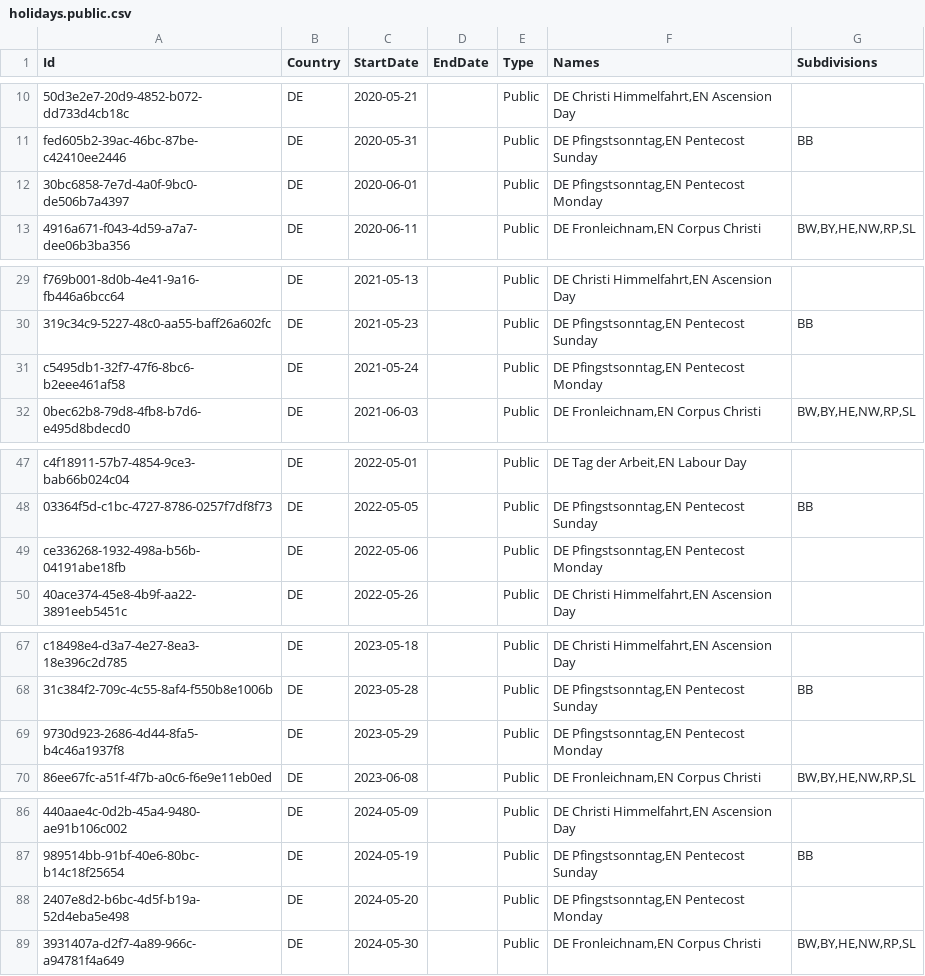
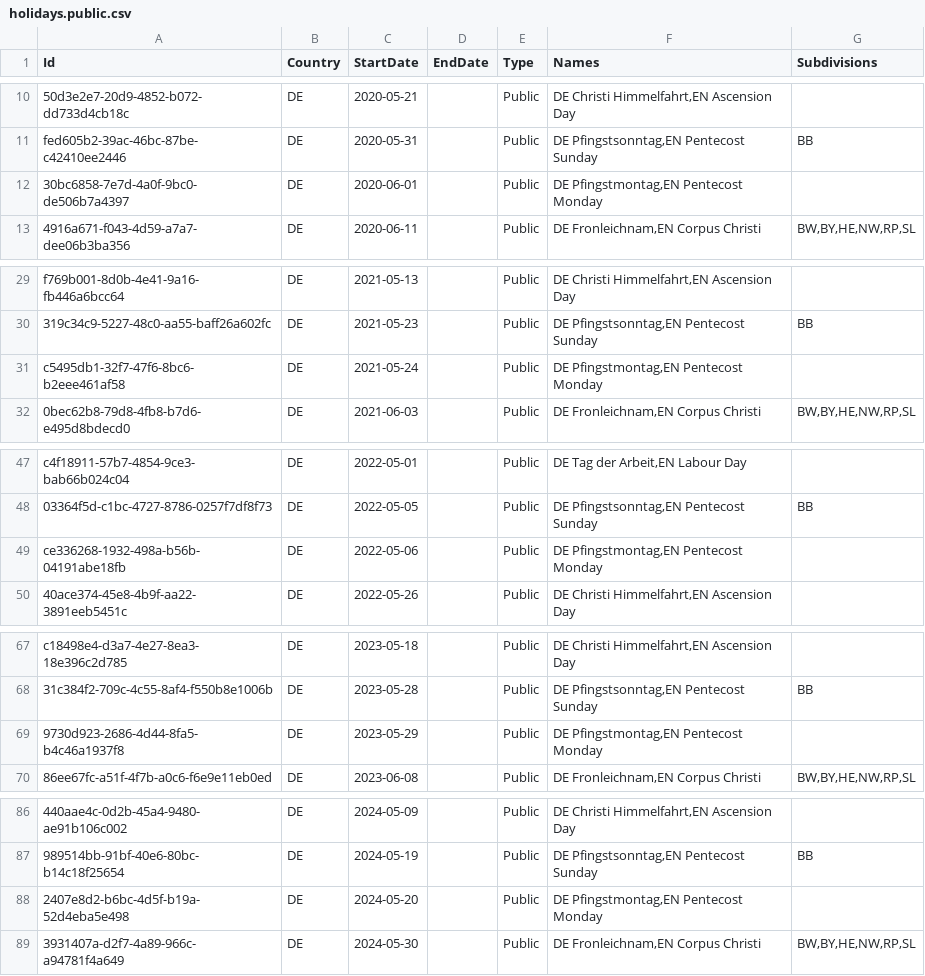
Before and after one commit to openpotato/openholidaysapi.data, a CSV file: src/de/holidays/holidays.public.csv, drawn as a sheet; only a part is shown, gaps mark what is left out; the diff covers the shown part only; the diff names each change by its address in the sheet, - before the commit and + after, or states it on an @@ line.

Commit message:
Change Pfingstsonntag to Pfingstmontag
The German name for Pentecost Monday was still referring to the sunday

```diff
--- a/src/de/holidays/holidays.public.csv
+++ b/src/de/holidays/holidays.public.csv
-F12 (Names): DE Pfingstsonntag,EN Pentecost Monday
+F12 (Names): DE Pfingstmontag,EN Pentecost Monday
-F31 (Names): DE Pfingstsonntag,EN Pentecost Monday
+F31 (Names): DE Pfingstmontag,EN Pentecost Monday
-F49 (Names): DE Pfingstsonntag,EN Pentecost Monday
+F49 (Names): DE Pfingstmontag,EN Pentecost Monday
-F69 (Names): DE Pfingstsonntag,EN Pentecost Monday
+F69 (Names): DE Pfingstmontag,EN Pentecost Monday
-F88 (Names): DE Pfingstsonntag,EN Pentecost Monday
+F88 (Names): DE Pfingstmontag,EN Pentecost Monday
```
Also changed, not shown: 2 edited cells elsewhere in this file.
